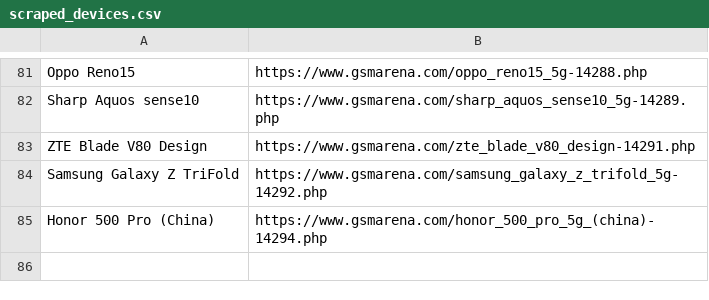
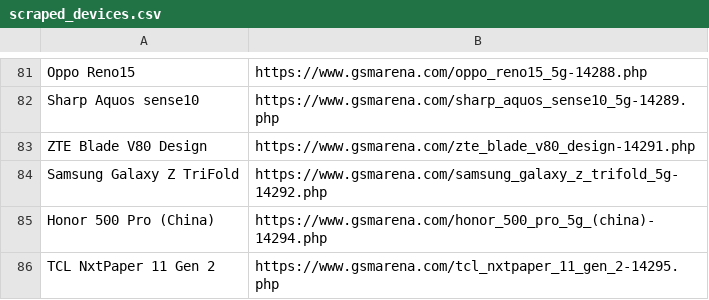
Before and after one commit to fahim12064/zuzu_notice_BOT, a CSV file: scraped_devices.csv, drawn as a sheet; only a part is shown, gaps mark what is left out; the diff names each change by its address in the sheet, - before the commit and + after, or states it on an @@ line.

```diff
--- a/scraped_devices.csv
+++ b/scraped_devices.csv
+row 86: TCL NxtPaper 11 Gen 2 | https://www.gsmarena.com/tcl_nxtpaper_11_gen_2-14295.php
```
Also changed, not shown: 3 other files.
